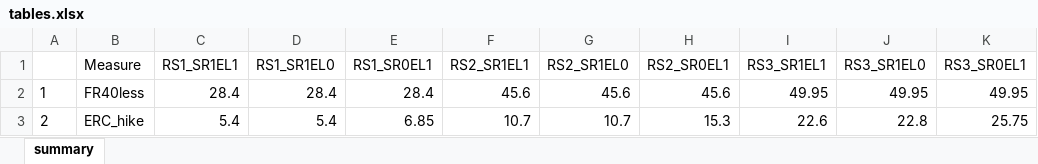
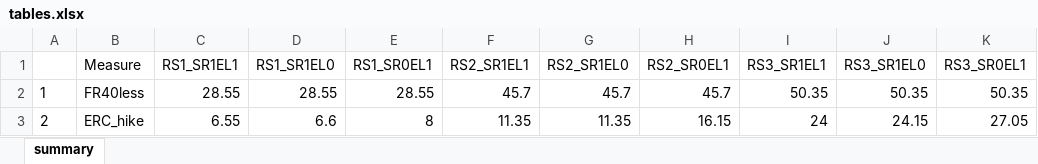
Before and after one commit to marshallpku/Model_PSERS, an Excel workbook: Results/Graphs_report/tables.xlsx, sheet summary, drawn as a sheet; values as stored, in another font and other column widths than the file's, no borders; the diff names each change by its address in the sheet, - before the commit and + after, or states it on an @@ line.

```diff
--- a/Results/Graphs_report/tables.xlsx (sheet summary)
+++ b/Results/Graphs_report/tables.xlsx (sheet summary)
-C2 (RS1_SR1EL1): 28.4
+C2 (RS1_SR1EL1): 28.55
-D2 (RS1_SR1EL0): 28.4
+D2 (RS1_SR1EL0): 28.55
-E2 (RS1_SR0EL1): 28.4
+E2 (RS1_SR0EL1): 28.55
-F2 (RS2_SR1EL1): 45.6
+F2 (RS2_SR1EL1): 45.7
-G2 (RS2_SR1EL0): 45.6
+G2 (RS2_SR1EL0): 45.7
-H2 (RS2_SR0EL1): 45.6
+H2 (RS2_SR0EL1): 45.7
-I2 (RS3_SR1EL1): 49.95
+I2 (RS3_SR1EL1): 50.35
-J2 (RS3_SR1EL0): 49.95
+J2 (RS3_SR1EL0): 50.35
-K2 (RS3_SR0EL1): 49.95
+K2 (RS3_SR0EL1): 50.35
-C3 (RS1_SR1EL1): 5.4
+C3 (RS1_SR1EL1): 6.55
-D3 (RS1_SR1EL0): 5.4
+D3 (RS1_SR1EL0): 6.6
-E3 (RS1_SR0EL1): 6.85
+E3 (RS1_SR0EL1): 8
-F3 (RS2_SR1EL1): 10.7
+F3 (RS2_SR1EL1): 11.35
-G3 (RS2_SR1EL0): 10.7
+G3 (RS2_SR1EL0): 11.35
-H3 (RS2_SR0EL1): 15.3
+H3 (RS2_SR0EL1): 16.15
-I3 (RS3_SR1EL1): 22.6
+I3 (RS3_SR1EL1): 24
-J3 (RS3_SR1EL0): 22.8
+J3 (RS3_SR1EL0): 24.15
-K3 (RS3_SR0EL1): 25.75
+K3 (RS3_SR0EL1): 27.05
```
Also changed, not shown: Results/RiskTransfer/riskTransfer.tab.xlsx, RunControl.xlsx, 24 other files.
